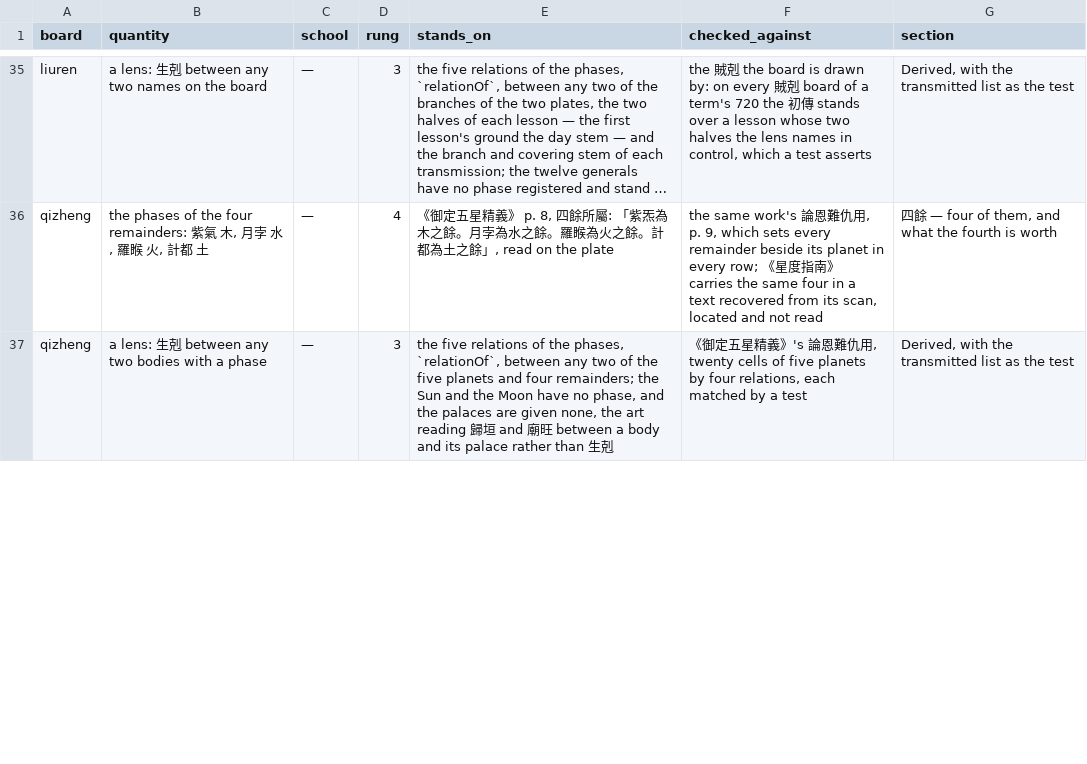
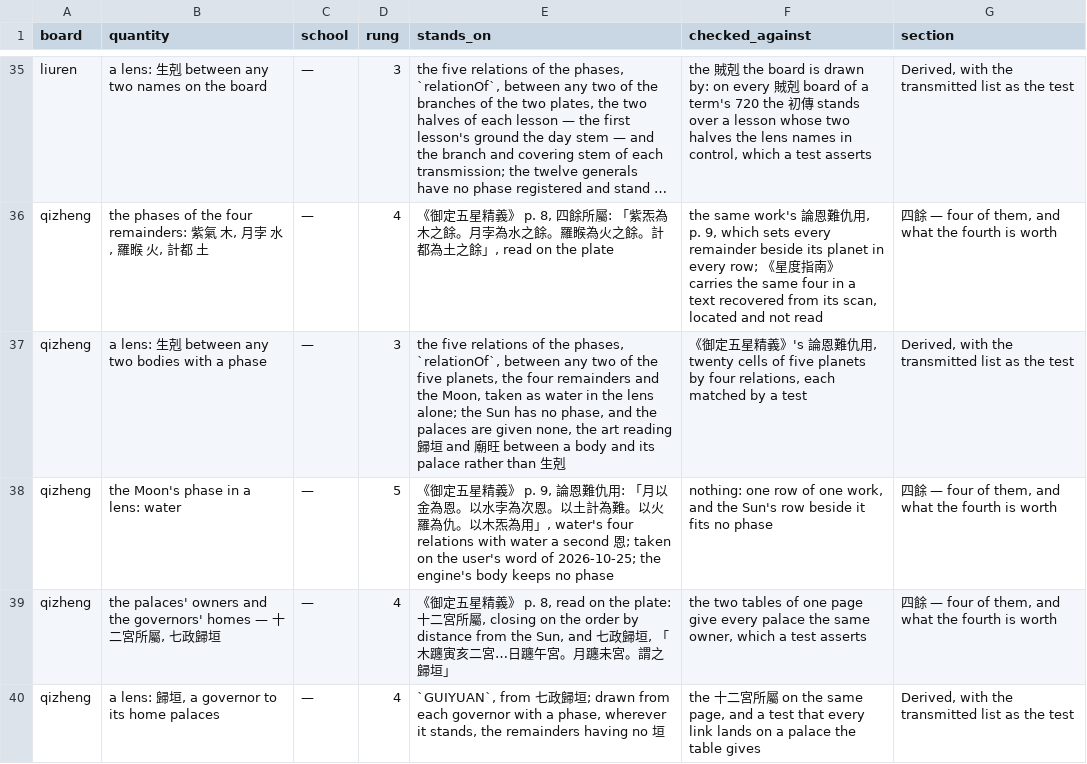
Before and after one commit to lineadicomando/shipan, a TSV file: docs/sources.tsv, drawn as a sheet; only a part is shown, gaps mark what is left out; long unchanged cells end in …; the diff covers the shown part only; the diff names each change by its address in the sheet, - before the commit and + after, or states it on an @@ line.

```diff
--- a/docs/sources.tsv
+++ b/docs/sources.tsv
-E37 (stands_on): …the five planets and four remainders; the Sun and the Moon have no phase,…
+E37 (stands_on): …the five planets, the four remainders and the Moon, taken as water in the lens alone; the Sun has no phase,…
+row 38: qizheng | the Moon's phase in a lens: water | — | 5 | 《御定五星精義》 p. 9, 論恩難仇用: 「月以金為恩。以水孛為次恩。以土計為難。以火羅為仇。以木炁為用」, water's four relations with water a second 恩; taken on the user's word of 2026-10-25; the engine's body keeps no phase | nothing: one row of one work, and the Sun's row beside it fits no phase | 四餘 — four of them, and what the fourth is worth
+row 39: qizheng | the palaces' owners and the governors' homes — 十二宮所屬, 七政歸垣 | — | 4 | 《御定五星精義》 p. 8, read on the plate: 十二宮所屬, closing on the order by distance from the Sun, and 七政歸垣, 「木躔寅亥二宮…日躔午宮。月躔未宮。謂之歸垣」 | the two tables of one page give every palace the same owner, which a test asserts | 四餘 — four of them, and what the fourth is worth
+row 40: qizheng | a lens: 歸垣, a governor to its home palaces | — | 4 | `GUIYUAN`, from 七政歸垣; drawn from each governor with a phase, wherever it stands, the remainders having no 垣 | the 十二宮所屬 on the same page, and a test that every link lands on a palace the table gives | Derived, with the transmitted list as the test
```
Also changed, not shown: 2 added rows and 3 edited cells elsewhere in this file, 38 other files.
